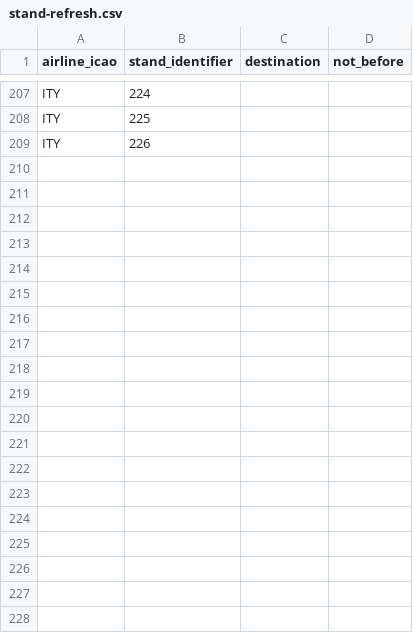
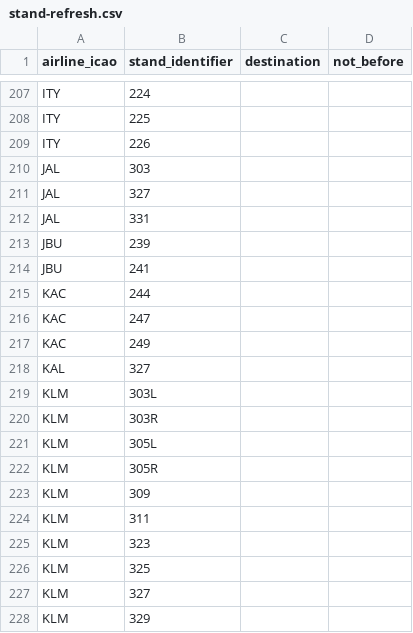
Before and after one commit to VATSIM-UK/uk-controller-api, a CSV file: database/data/stands/heathrow-2022-refresh/stand-refresh.csv, drawn as a sheet; only a part is shown, gaps mark what is left out; the diff covers the shown part only; the diff names each change by its address in the sheet, - before the commit and + after, or states it on an @@ line.

Commit message:
Page 2 table 1

```diff
--- a/database/data/stands/heathrow-2022-refresh/stand-refresh.csv
+++ b/database/data/stands/heathrow-2022-refresh/stand-refresh.csv
+row 210: JAL | 303
+row 211: JAL | 327
+row 212: JAL | 331
+row 213: JBU | 239
+row 214: JBU | 241
+row 215: KAC | 244
+row 216: KAC | 247
+row 217: KAC | 249
+row 218: KAL | 327
+row 219: KLM | 303L
+row 220: KLM | 303R
+row 221: KLM | 305L
+row 222: KLM | 305R
+row 223: KLM | 309
+row 224: KLM | 311
+row 225: KLM | 323
+row 226: KLM | 325
+row 227: KLM | 327
+row 228: KLM | 329
```
Also changed, not shown: 52 added rows elsewhere in this file.
